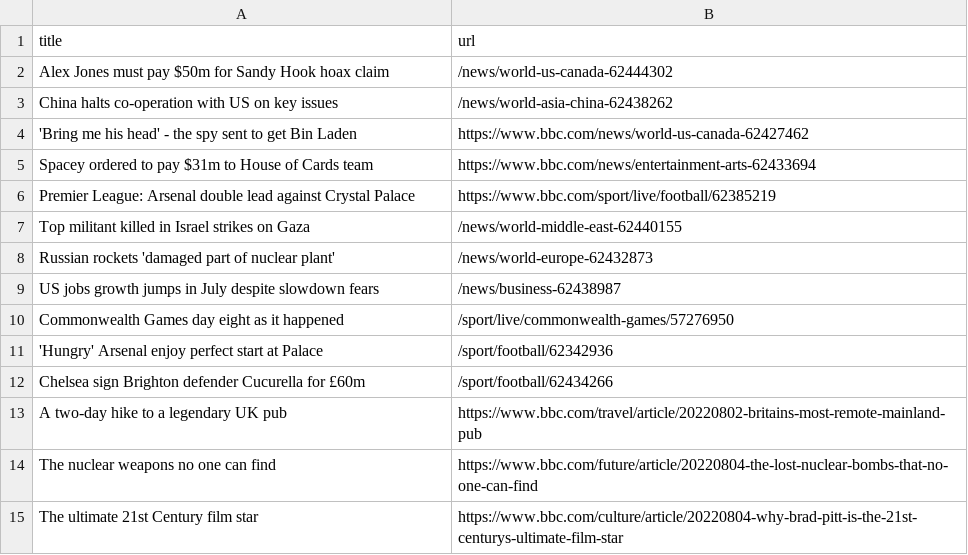
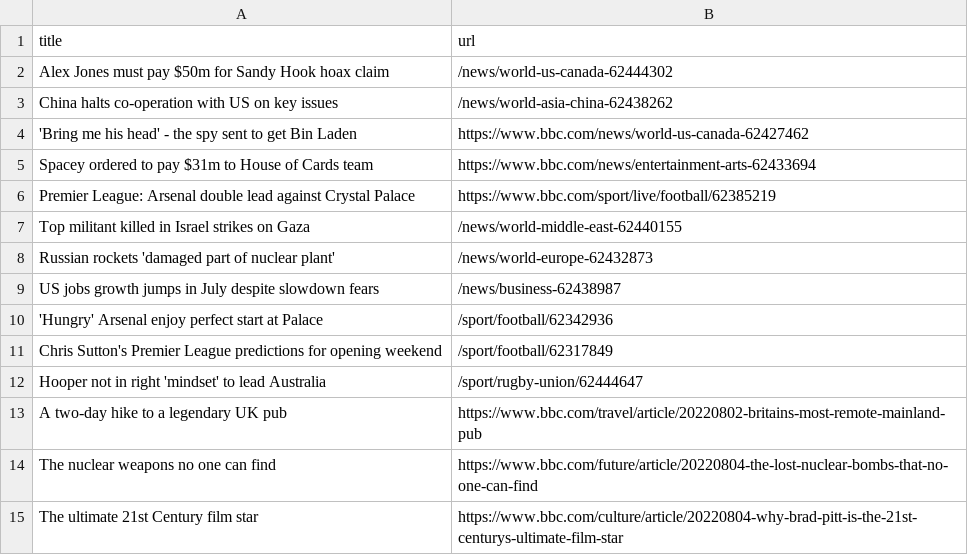
Before and after one commit to stanleydai/automatic-scraper, a CSV file: bbc.csv, drawn as a sheet; only a part is shown.

```diff
--- a/bbc.csv
+++ b/bbc.csv
@@ -9,5 +9,5 @@ Russian rockets 'damaged part of nuclear plant',/news/world-europe-62432873
 US jobs growth jumps in July despite slowdown fears,/news/business-62438987
-Commonwealth Games day eight as it happened,/sport/live/commonwealth-games/57276950
 'Hungry' Arsenal enjoy perfect start at Palace,/sport/football/62342936
-Chelsea sign Brighton defender Cucurella for £60m,/sport/football/62434266
+Chris Sutton's Premier League predictions for opening weekend,/sport/football/62317849
+Hooper not in right 'mindset' to lead Australia,/sport/rugby-union/62444647
 A two-day hike to a legendary UK pub,https://www.bbc.com/travel/article/20220802-britains-most-remote-mainland-pub
```
